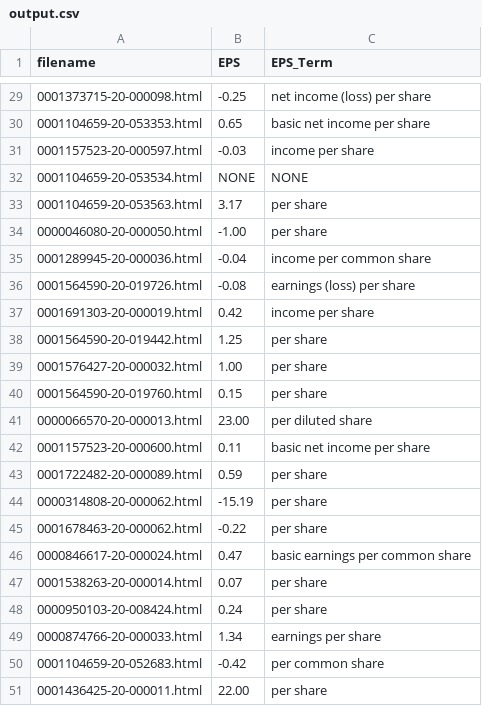
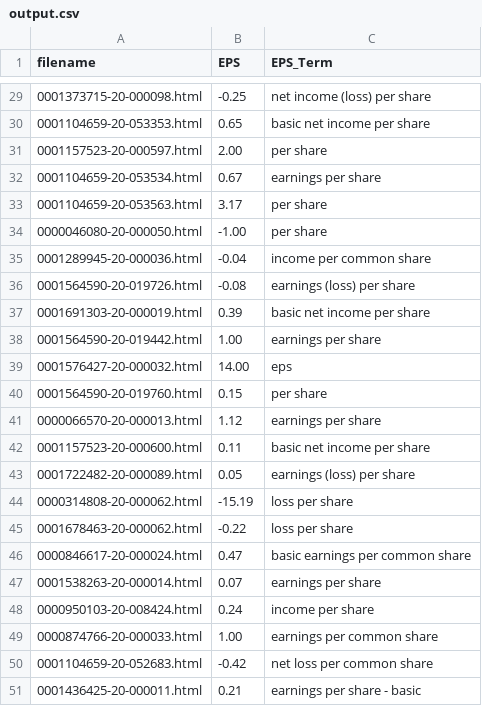
Before and after one commit to kenneally15/TrexQuant, a CSV file: output.csv, drawn as a sheet; only a part is shown, gaps mark what is left out; the diff covers the shown part only.

```diff
--- a/output.csv
+++ b/output.csv
@@ -30,4 +30,4 @@ filename,EPS,EPS_Term
 0001104659-20-053353.html,0.65,basic net income per share
-0001157523-20-000597.html,-0.03,income per share
-0001104659-20-053534.html,NONE,NONE
+0001157523-20-000597.html,2.00,per share
+0001104659-20-053534.html,0.67,earnings per share
 0001104659-20-053563.html,3.17,per share
@@ -36,16 +36,16 @@ filename,EPS,EPS_Term
 0001564590-20-019726.html,-0.08,earnings (loss) per share
-0001691303-20-000019.html,0.42,income per share
-0001564590-20-019442.html,1.25,per share
-0001576427-20-000032.html,1.00,per share
+0001691303-20-000019.html,0.39,basic net income per share
+0001564590-20-019442.html,1.00,earnings per share
+0001576427-20-000032.html,14.00,eps
 0001564590-20-019760.html,0.15,per share
-0000066570-20-000013.html,23.00,per diluted share
+0000066570-20-000013.html,1.12,earnings per share
 0001157523-20-000600.html,0.11,basic net income per share
-0001722482-20-000089.html,0.59,per share
-0000314808-20-000062.html,-15.19,per share
-0001678463-20-000062.html,-0.22,per share
+0001722482-20-000089.html,0.05,earnings (loss) per share
+0000314808-20-000062.html,-15.19,loss per share
+0001678463-20-000062.html,-0.22,loss per share
 0000846617-20-000024.html,0.47,basic earnings per common share
-0001538263-20-000014.html,0.07,per share
-0000950103-20-008424.html,0.24,per share
-0000874766-20-000033.html,1.34,earnings per share
-0001104659-20-052683.html,-0.42,per common share
-0001436425-20-000011.html,22.00,per share
+0001538263-20-000014.html,0.07,earnings per share
+0000950103-20-008424.html,0.24,income per share
+0000874766-20-000033.html,1.00,earnings per common share
+0001104659-20-052683.html,-0.42,net loss per common share
+0001436425-20-000011.html,0.21,earnings per share - basic
```
Also changed, not shown: 24 edited cells elsewhere in this file, 3 other files.
